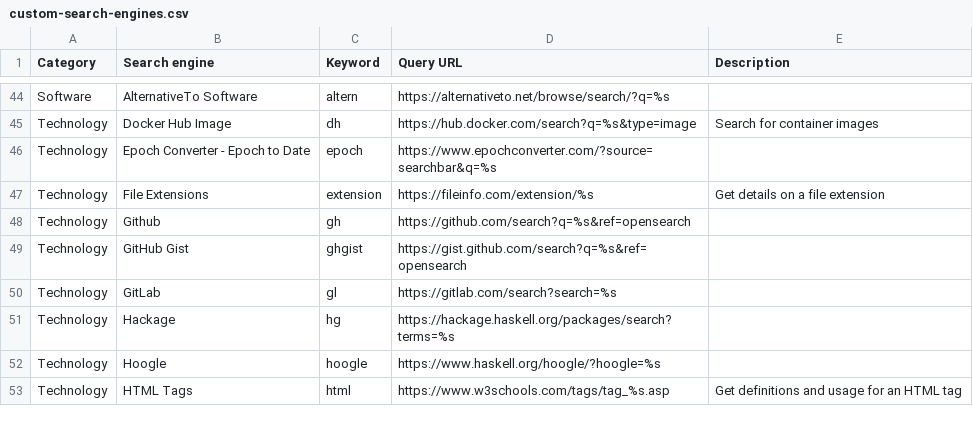
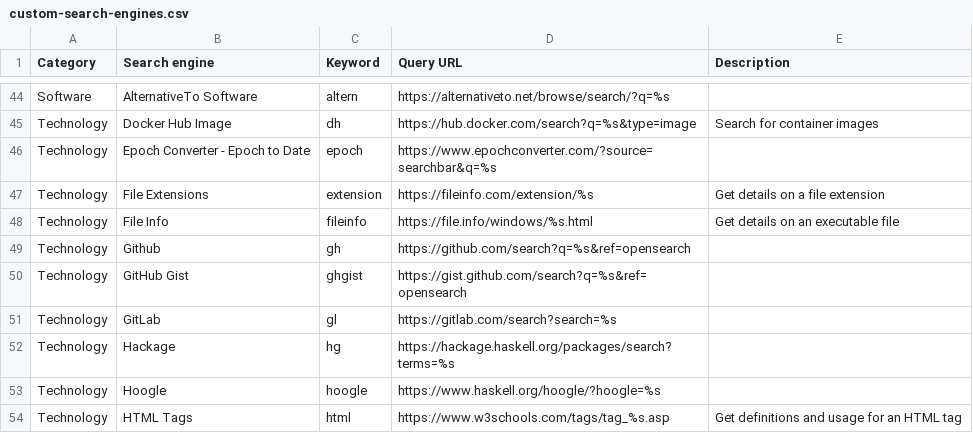
Before and after one commit to scriptingislife/Awesome-Custom-Search-Engines, a CSV file: custom-search-engines.csv, drawn as a sheet; only a part is shown, gaps mark what is left out; the diff names each change by its address in the sheet, - before the commit and + after, or states it on an @@ line.

Commit message:
Add 'File Info' entry

```diff
--- a/custom-search-engines.csv
+++ b/custom-search-engines.csv
+row 48: Technology | File Info | fileinfo | https://file.info/windows/%s.html | Get details on an executable file
```
